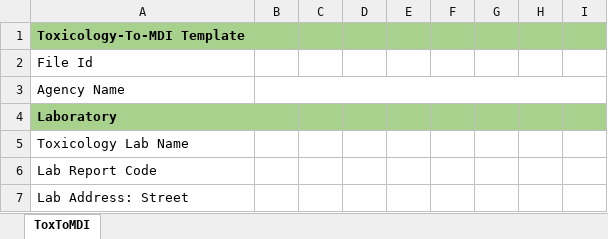
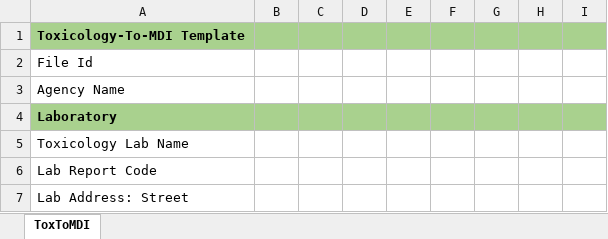
Before and after one commit to MortalityReporting/mdi-import, an Excel workbook: import-templates/Tox-To-MDI-Template.xlsx, sheet ToxToMDI, drawn as a sheet; only a part is shown; values as stored, in another font and other column widths than the file's, no borders; the diff names each change by its address in the sheet, - before the commit and + after, or states it on an @@ line.

```diff
--- a/import-templates/Tox-To-MDI-Template.xlsx (sheet ToxToMDI)
+++ b/import-templates/Tox-To-MDI-Template.xlsx (sheet ToxToMDI)
-A1:B1 merged
-B3:I3 merged
-A4:B4 merged
```
Also changed, not shown: import-templates/DCR-Template.xlsx, import-templates/MDI-To-EDRS-Template.xlsx, 9 other files.
